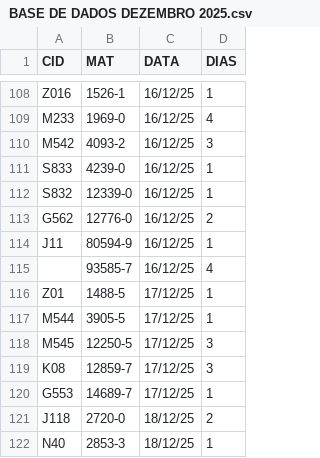
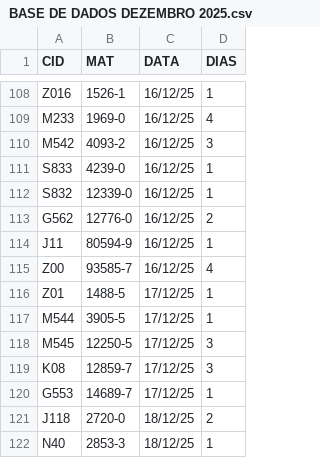
Before and after one commit to lalomaths/dashboard-rhli, a CSV file: BASE DE DADOS DEZEMBRO 2025.csv, drawn as a sheet; only a part is shown, gaps mark what is left out.

Commit message:
Update BASE DE DADOS DEZEMBRO 2025.csv

```diff
--- a/BASE DE DADOS DEZEMBRO 2025.csv
+++ b/BASE DE DADOS DEZEMBRO 2025.csv
@@ -114,3 +114,3 @@ G562,12776-0,16/12/25,2
 J11,80594-9,16/12/25,1
-,93585-7,16/12/25,4
+Z00,93585-7,16/12/25,4
 Z01,1488-5,17/12/25,1
```
